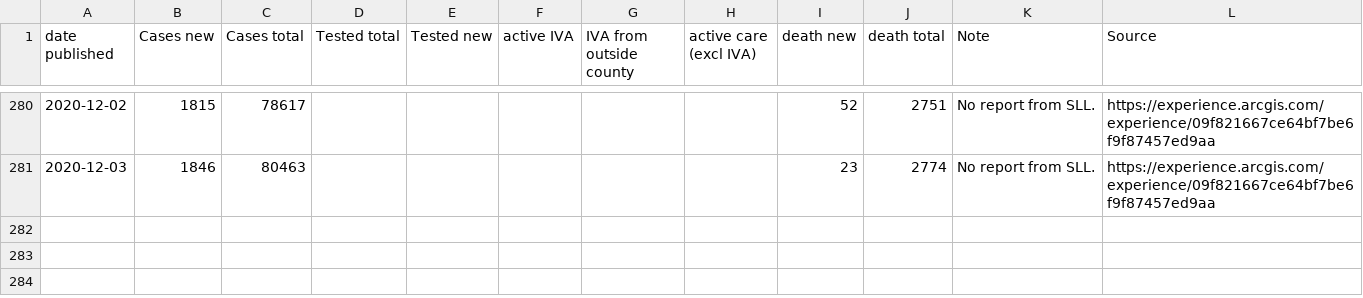
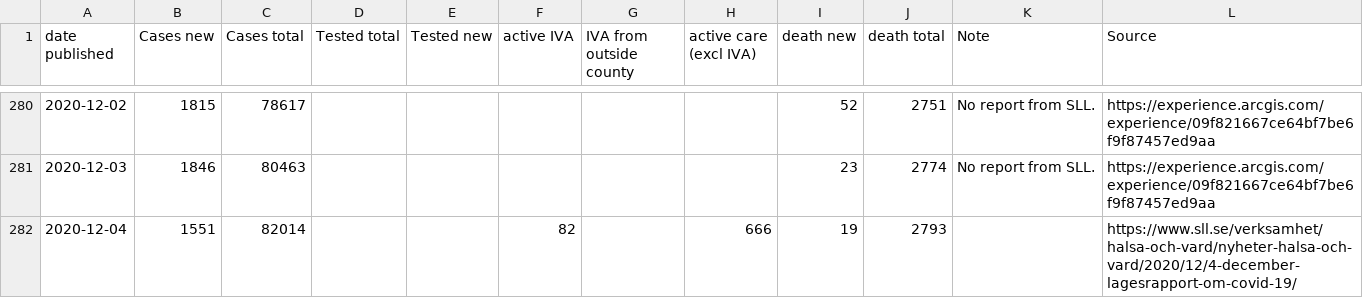
Before and after one commit to mrunesson/covid-19, a CSV file: Corona - Stockholm.csv, drawn as a sheet; only a part is shown, gaps mark what is left out; the diff names each change by its address in the sheet, - before the commit and + after, or states it on an @@ line.

Commit message:
Added 2020-12-04

```diff
--- a/Corona - Stockholm.csv
+++ b/Corona - Stockholm.csv
+row 282: 2020-12-04 | 1551 | 82014 |  |  | 82 |  | 666 | 19 | 2793 |  | https://www.sll.se/verksamhet/halsa-och-vard/nyheter-halsa-och-vard/2020/12/4-december-lagesrapport-om-covid-19/
```
